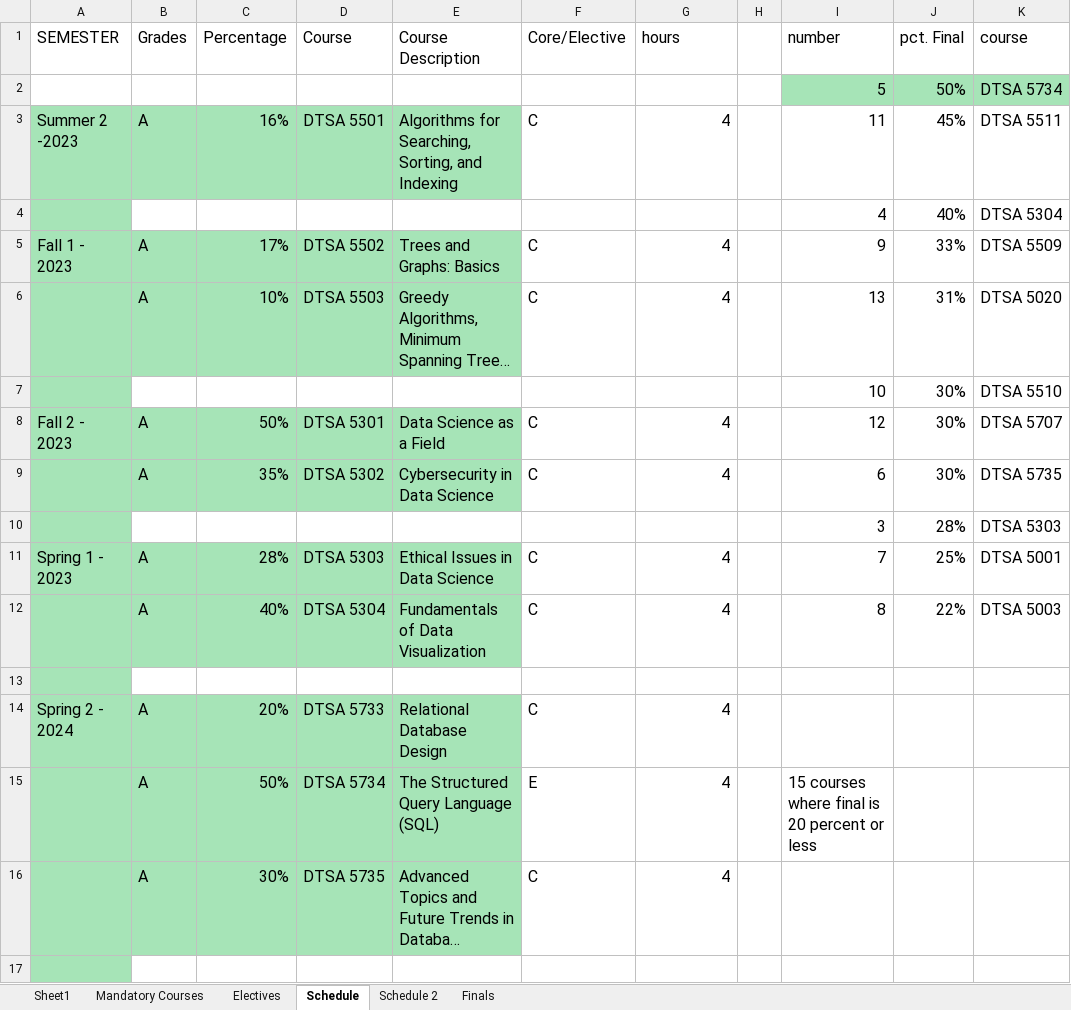
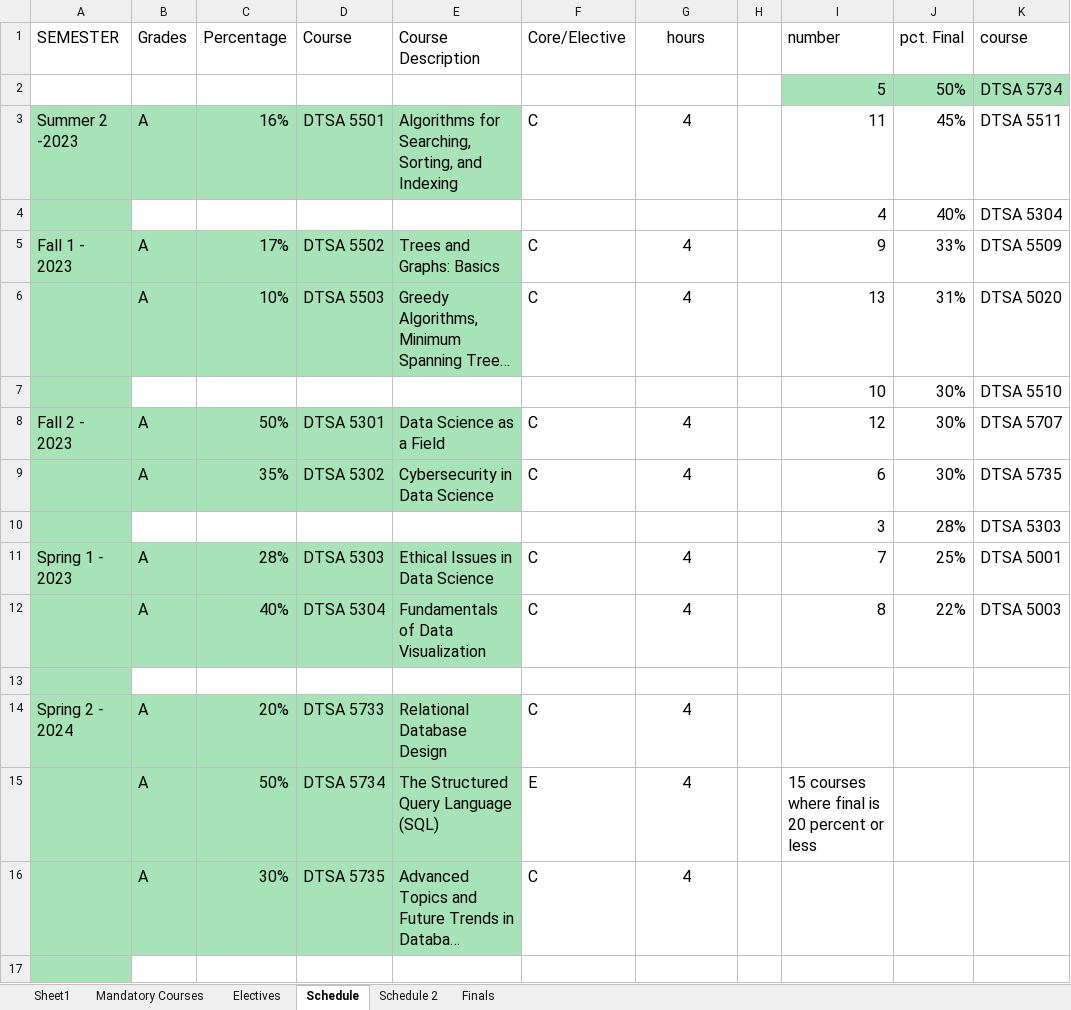
Before and after one commit to RyanJTalbot/MSDS, an Excel workbook: Resources/University of Colorado Boulder/Final Assignments by Course.xlsx, sheet Schedule, drawn as a sheet; only a part is shown; long unchanged cells end in …; values as stored, in another font and other column widths than the file's, no borders; conditional formats not drawn; the diff covers the shown part only; the diff names each change by its address in the sheet, - before the commit and + after, or states it on an @@ line.

```diff
--- a/Resources/University of Colorado Boulder/Final Assignments by Course.xlsx (sheet Schedule)
+++ b/Resources/University of Colorado Boulder/Final Assignments by Course.xlsx (sheet Schedule)
-G1 alignment: left
+G1 alignment: center
-G3 alignment: right
+G3 alignment: center
-G5:G6 alignment: right
+G5:G6 alignment: center
-G8:G9 alignment: right
+G8:G9 alignment: center
-G11:G12 alignment: right
+G11:G12 alignment: center
-G14:G16 alignment: right
+G14:G16 alignment: center
```
Also changed, not shown: 6 added rows, 8 removed rows, 5 edited cells and cell formats elsewhere in this sheet, sheet Schedule 2, sheet Mandatory Courses, 5 other files.
